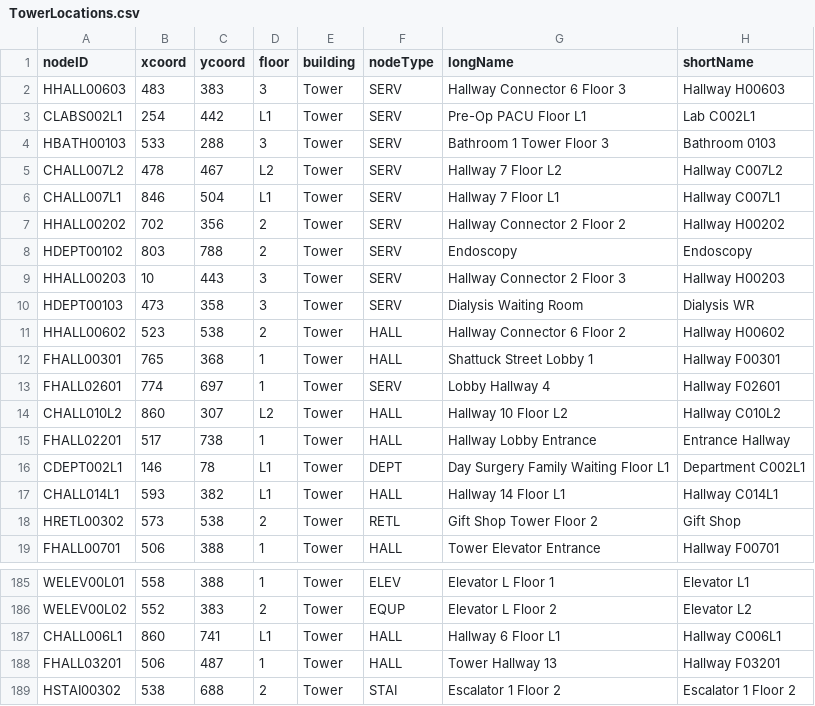
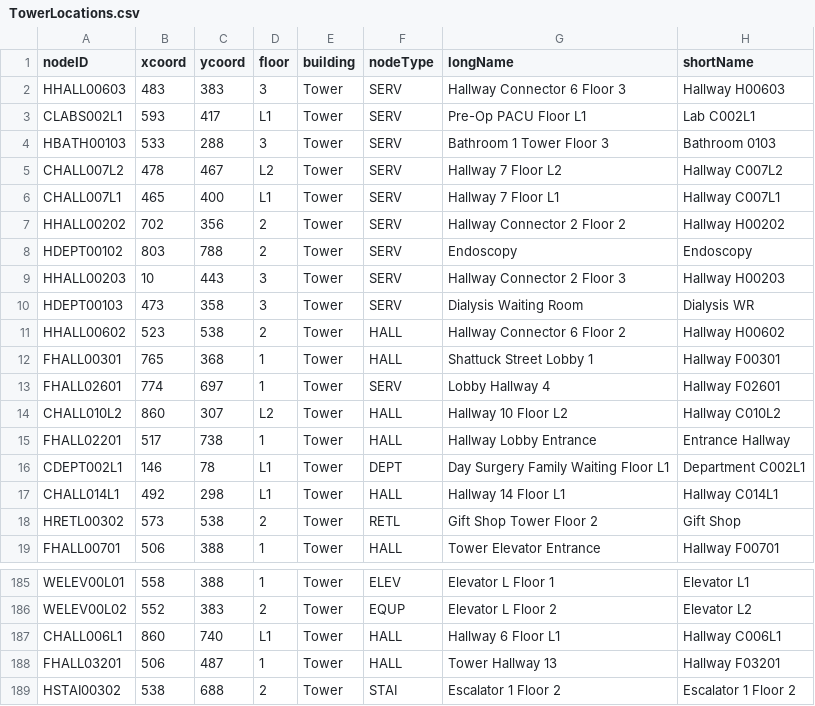
Before and after one commit to CS3733-D22-Team-U/CS3733-D22-Team-U-Final-Iteration, a CSV file: csvTables/TowerLocations.csv, drawn as a sheet; only a part is shown, gaps mark what is left out.

```diff
--- a/csvTables/TowerLocations.csv
+++ b/csvTables/TowerLocations.csv
@@ -2,6 +2,6 @@ nodeID,xcoord,ycoord,floor,building,nodeType,longName,shortName
 HHALL00603,483,383,3,Tower,SERV,Hallway Connector 6 Floor 3,Hallway H00603
-CLABS002L1,254,442,L1,Tower,SERV,Pre-Op PACU Floor L1,Lab C002L1
+CLABS002L1,593,417,L1,Tower,SERV,Pre-Op PACU Floor L1,Lab C002L1
 HBATH00103,533,288,3,Tower,SERV,Bathroom 1 Tower Floor 3,Bathroom 0103
 CHALL007L2,478,467,L2,Tower,SERV,Hallway 7 Floor L2,Hallway C007L2
-CHALL007L1,846,504,L1,Tower,SERV,Hallway 7 Floor L1,Hallway C007L1
+CHALL007L1,465,400,L1,Tower,SERV,Hallway 7 Floor L1,Hallway C007L1
 HHALL00202,702,356,2,Tower,SERV,Hallway Connector 2 Floor 2,Hallway H00202
@@ -16,3 +16,3 @@ FHALL02201,517,738,1,Tower,HALL,Hallway Lobby Entrance,Entrance Hallway
 CDEPT002L1,146,78,L1,Tower,DEPT,Day Surgery Family Waiting Floor L1,Department C002L1
-CHALL014L1,593,382,L1,Tower,HALL,Hallway 14 Floor L1,Hallway C014L1
+CHALL014L1,492,298,L1,Tower,HALL,Hallway 14 Floor L1,Hallway C014L1
 HRETL00302,573,538,2,Tower,RETL,Gift Shop Tower Floor 2,Gift Shop
@@ -186,3 +186,3 @@ WELEV00L01,558,388,1,Tower,ELEV,Elevator L Floor 1,Elevator L1
 WELEV00L02,552,383,2,Tower,EQUP,Elevator L Floor 2,Elevator L2
-CHALL006L1,860,741,L1,Tower,HALL,Hallway 6 Floor L1,Hallway C006L1
+CHALL006L1,860,740,L1,Tower,HALL,Hallway 6 Floor L1,Hallway C006L1
 FHALL03201,506,487,1,Tower,HALL,Tower Hallway 13,Hallway F03201
```
Also changed, not shown: 3 other files.
